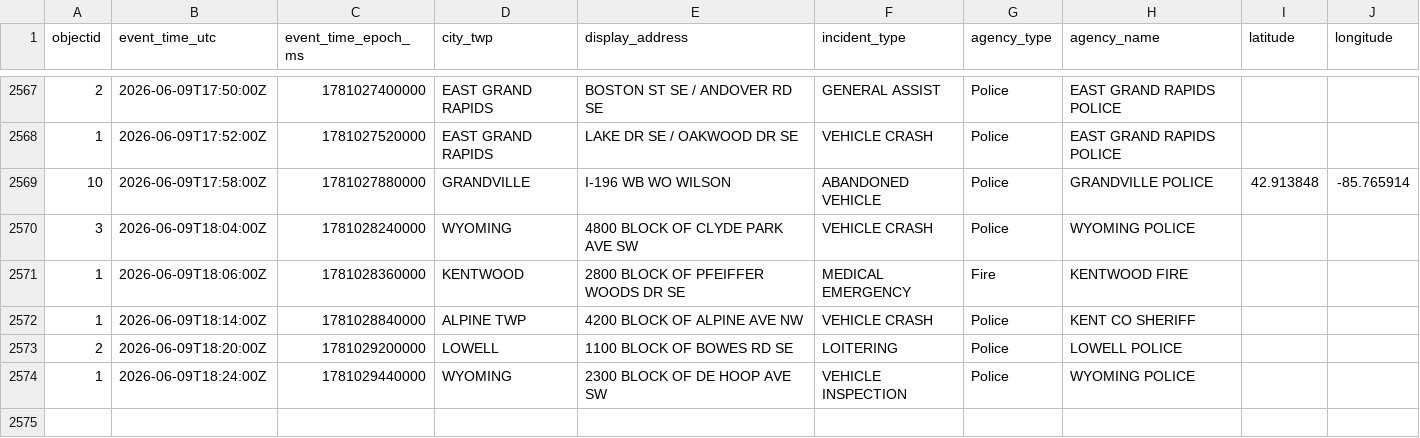
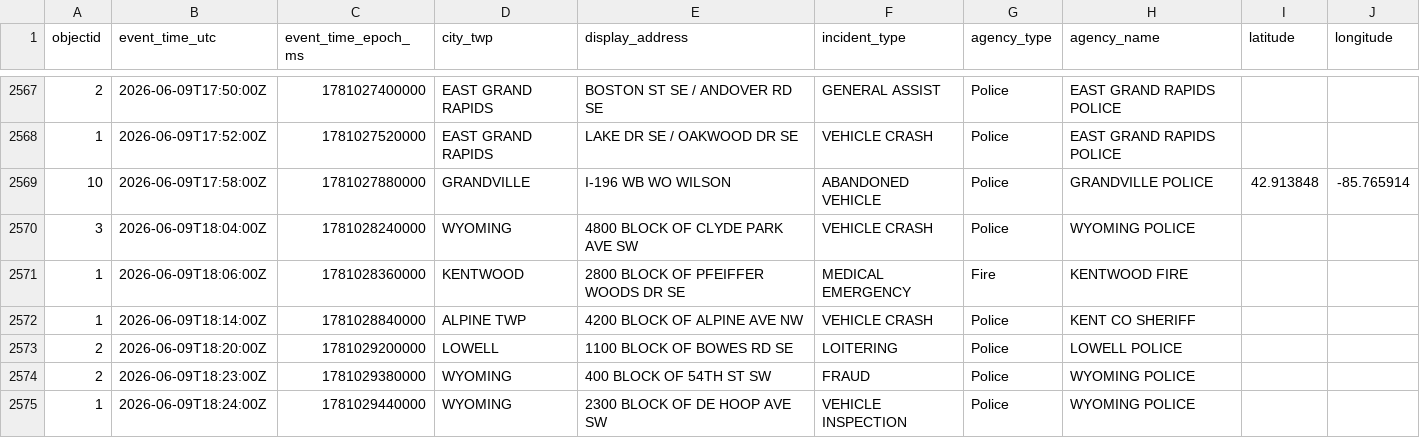
Before and after one commit to Cantica-Systems/west-michigan-dispatch, a CSV file: data/kent/2026-06.csv, drawn as a sheet; only a part is shown, gaps mark what is left out; the diff names each change by its address in the sheet, - before the commit and + after, or states it on an @@ line.

```diff
--- a/data/kent/2026-06.csv
+++ b/data/kent/2026-06.csv
+row 2574: 2 | 2026-06-09T18:23:00Z | 1781029380000 | WYOMING | 400 BLOCK OF 54TH ST SW | FRAUD | Police | WYOMING POLICE
```
Also changed, not shown: 1 other file.
